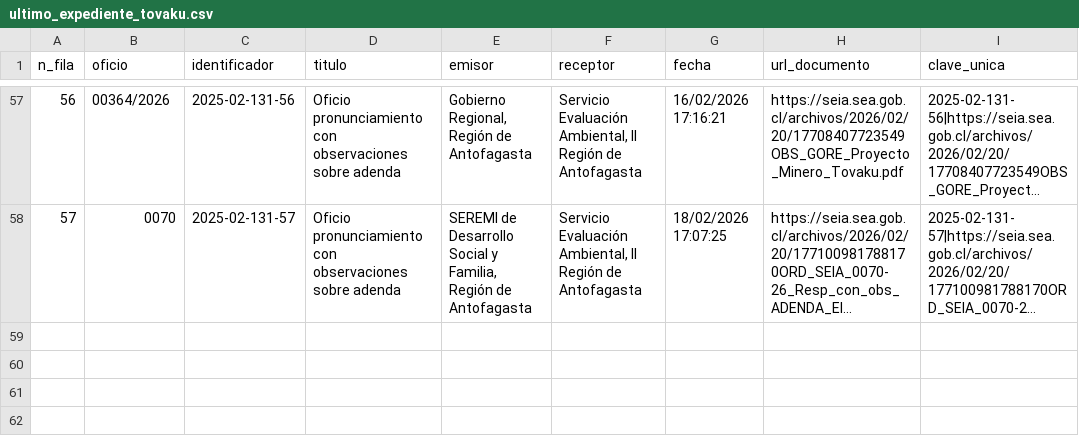
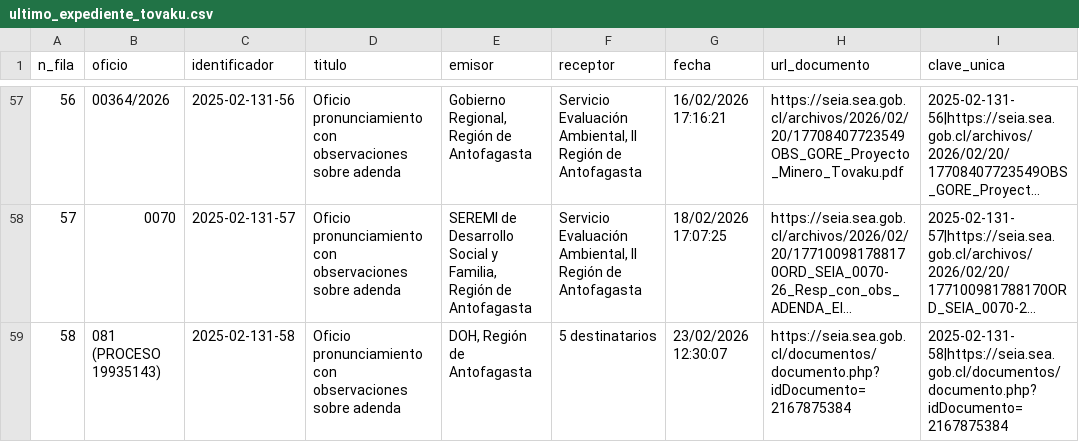
Before and after one commit to giraggio/alertascnx, a CSV file: ultimo_expediente_tovaku.csv, drawn as a sheet; only a part is shown, gaps mark what is left out; long unchanged cells end in …; the diff names each change by its address in the sheet, - before the commit and + after, or states it on an @@ line.

```diff
--- a/ultimo_expediente_tovaku.csv
+++ b/ultimo_expediente_tovaku.csv
+row 59: 58 | 081 (PROCESO 19935143) | 2025-02-131-58 | Oficio pronunciamiento con observaciones sobre adenda | DOH, Región de Antofagasta | 5 destinatarios | 23/02/2026 12:30:07 | https://seia.sea.gob.cl/documentos/documento.php?idDocumento=2167875384 | 2025-02-131-58|https://seia.sea.gob.cl/documentos/documento.php?idDocumento=2167875384
```
